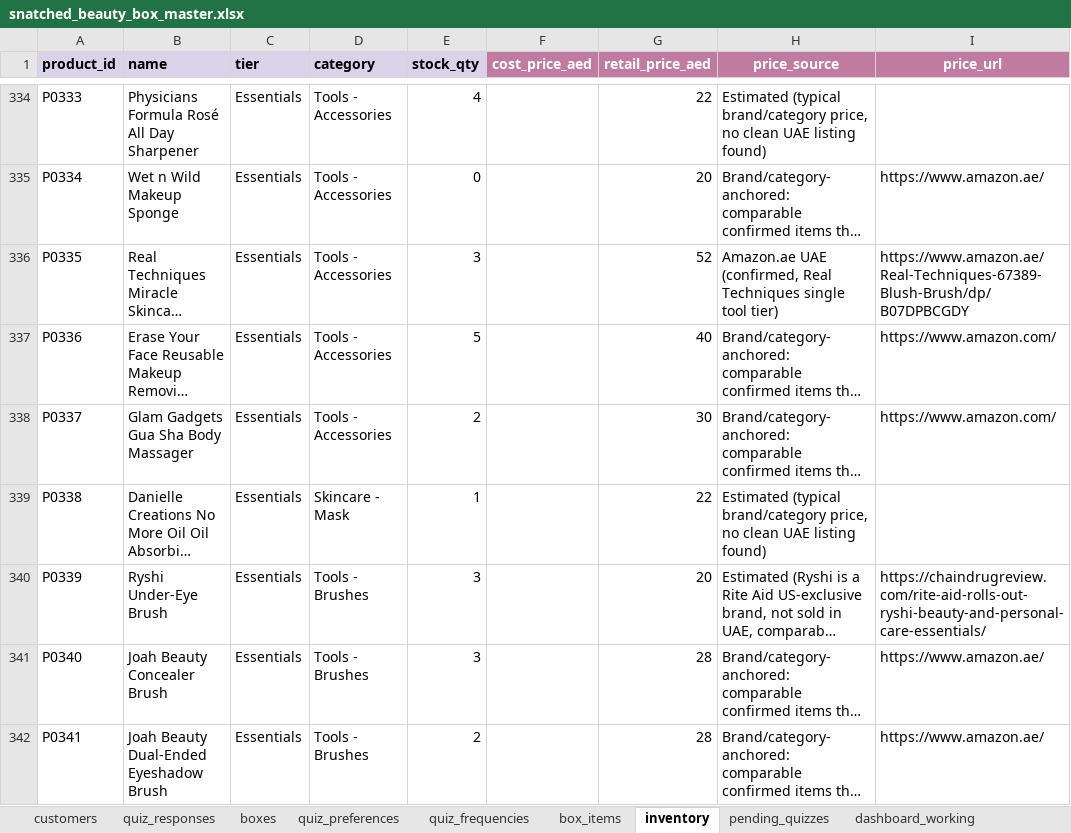
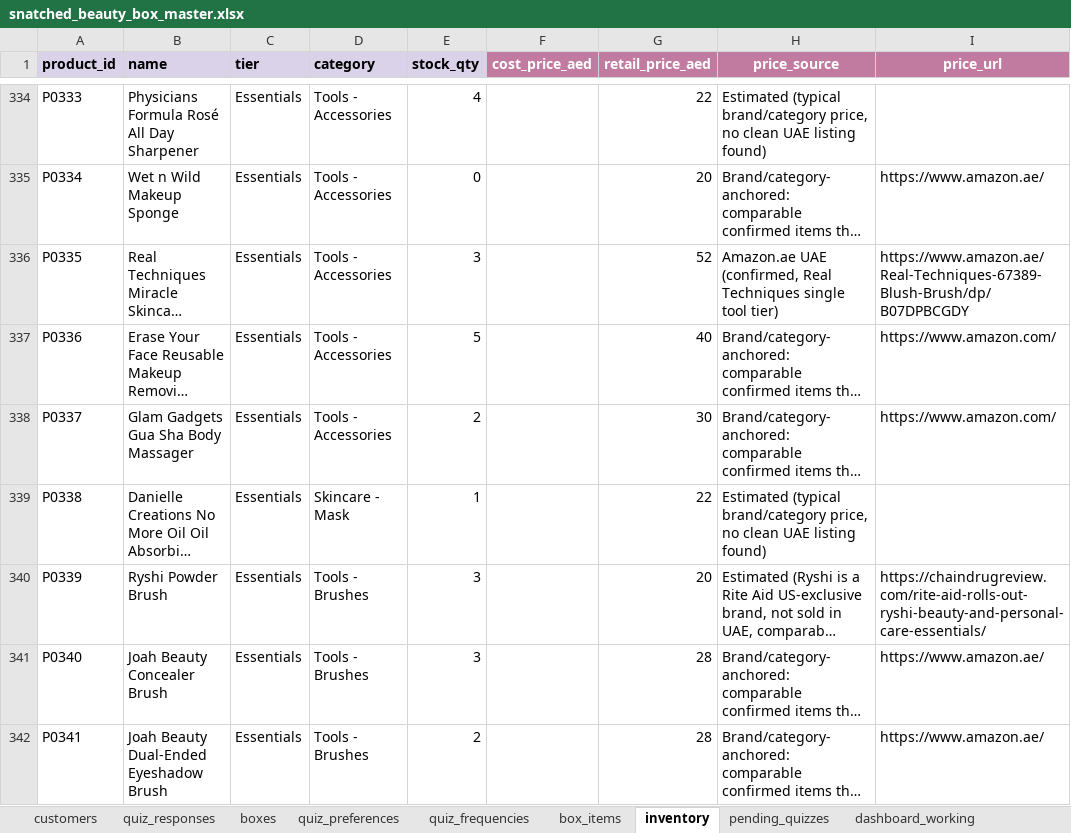
Before and after one commit to anisanaeem2994-bot/snatched-recommend-engine, an Excel workbook: snatched_beauty_box_master.xlsx, sheet inventory, drawn as a sheet; only a part is shown, gaps mark what is left out; long unchanged cells end in …; values as stored, in another font and other column widths than the file's, no borders; the diff names each change by its address in the sheet, - before the commit and + after, or states it on an @@ line.

Commit message:
Auto-save after approval/change

```diff
--- a/snatched_beauty_box_master.xlsx (sheet inventory)
+++ b/snatched_beauty_box_master.xlsx (sheet inventory)
-B340 (name): Ryshi Under-Eye Brush
+B340 (name): Ryshi Powder Brush
```
